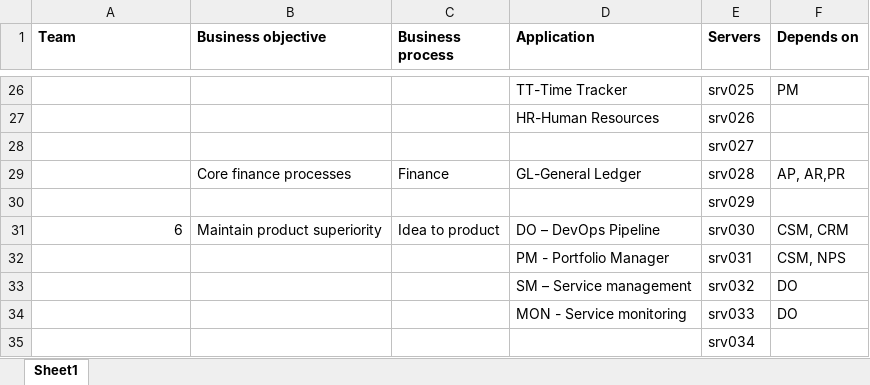
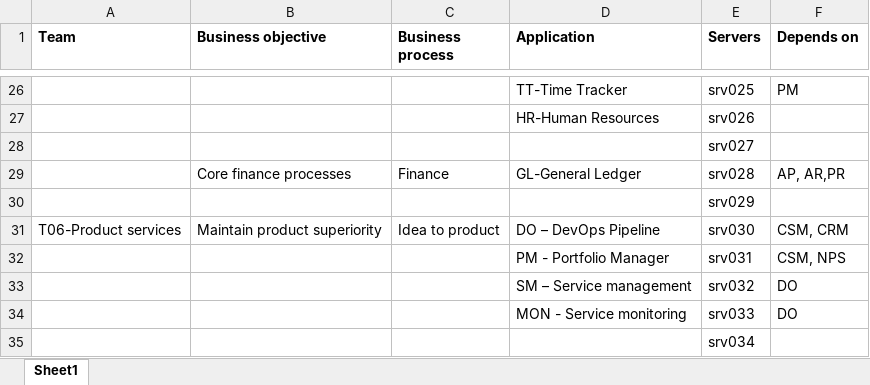
Before and after one commit to dm-academy/aitm-labs, an Excel workbook: Lab-09/Copy of sample-data.xlsx, sheet Sheet1, drawn as a sheet; only a part is shown, gaps mark what is left out; values as stored, in another font and other column widths than the file's, no borders; the diff covers the shown part only; the diff names each change by its address in the sheet, - before the commit and + after, or states it on an @@ line.

```diff
--- a/Lab-09/Copy of sample-data.xlsx (sheet Sheet1)
+++ b/Lab-09/Copy of sample-data.xlsx (sheet Sheet1)
-A31 (Team): 6
+A31 (Team): T06-Product services
```
Also changed, not shown: 3 added rows and 6 edited cells elsewhere in this sheet, 4 other files.
